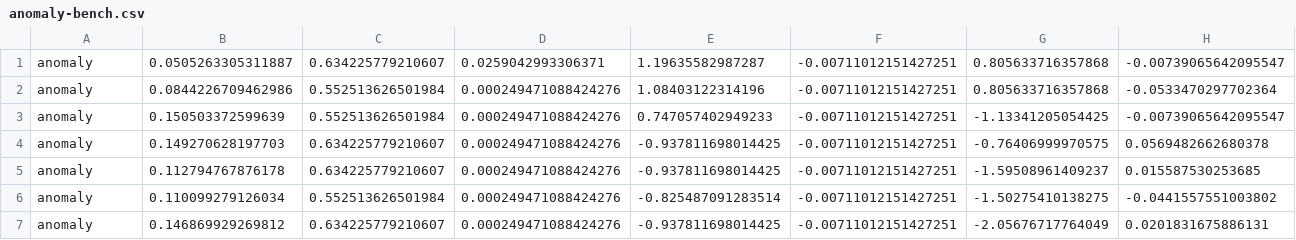
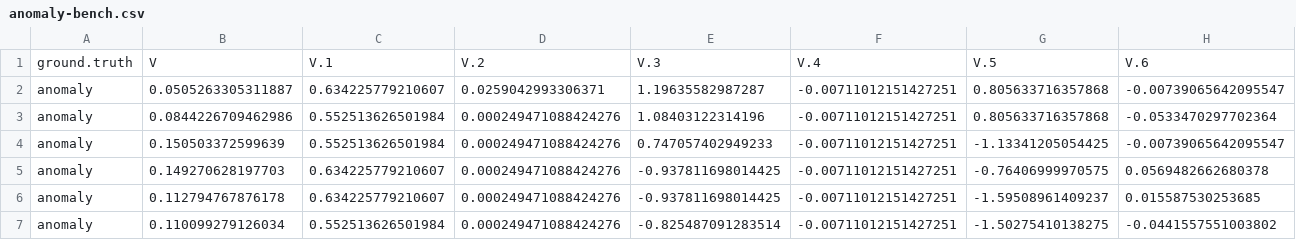
Before and after one commit to charan96/sfe-randomize, a CSV file: data/anomaly-bench.csv, drawn as a sheet; only a part is shown; the shorter side is filled out with more unchanged rows; rows hold the shown columns only; the diff names each change by its address in the sheet, - before the commit and + after, or states it on an @@ line.

```diff
--- a/data/anomaly-bench.csv
+++ b/data/anomaly-bench.csv
+row 1: ground.truth | V | V.1 | V.2 | V.3 | V.4 | V.5 | V.6
```
Also changed, not shown: data/nominal-bench.csv, 4 other files.
